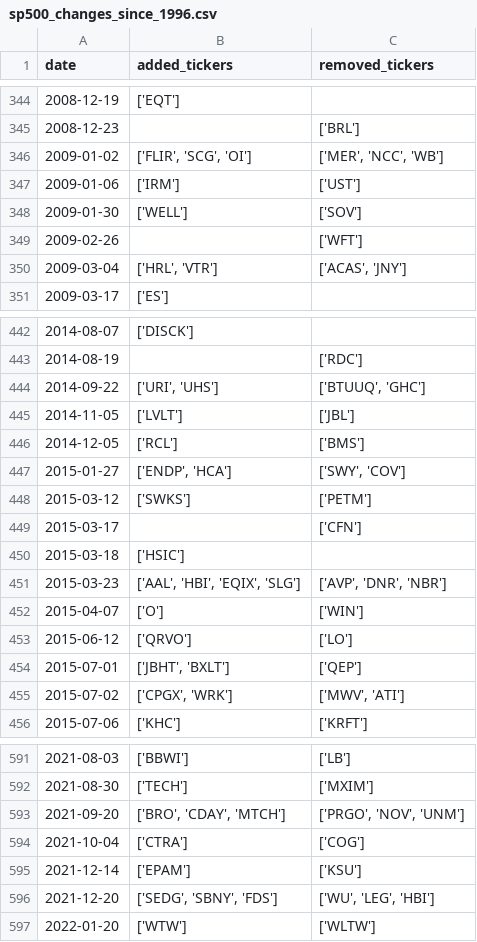
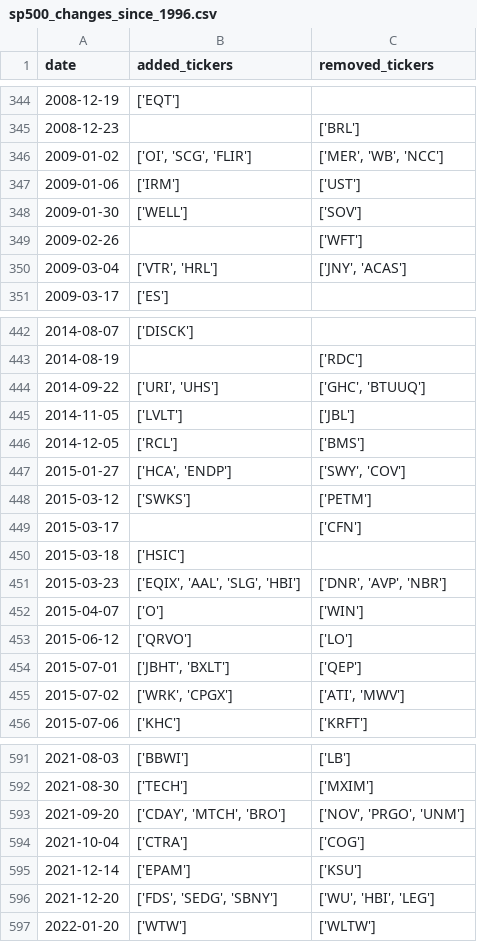
Before and after one commit to chinobing/historical_sp500_constituents, a CSV file: sp500_changes_since_1996.csv, drawn as a sheet; only a part is shown, gaps mark what is left out; the diff covers the shown part only.

```diff
--- a/sp500_changes_since_1996.csv
+++ b/sp500_changes_since_1996.csv
@@ -345,3 +345,3 @@ date,added_tickers,removed_tickers
 2008-12-23,,['BRL']
-2009-01-02,"['FLIR', 'SCG', 'OI']","['MER', 'NCC', 'WB']"
+2009-01-02,"['OI', 'SCG', 'FLIR']","['MER', 'WB', 'NCC']"
 2009-01-06,['IRM'],['UST']
@@ -349,3 +349,3 @@ date,added_tickers,removed_tickers
 2009-02-26,,['WFT']
-2009-03-04,"['HRL', 'VTR']","['ACAS', 'JNY']"
+2009-03-04,"['VTR', 'HRL']","['JNY', 'ACAS']"
 2009-03-17,['ES'],
@@ -443,6 +443,6 @@ date,added_tickers,removed_tickers
 2014-08-19,,['RDC']
-2014-09-22,"['URI', 'UHS']","['BTUUQ', 'GHC']"
+2014-09-22,"['URI', 'UHS']","['GHC', 'BTUUQ']"
 2014-11-05,['LVLT'],['JBL']
 2014-12-05,['RCL'],['BMS']
-2015-01-27,"['ENDP', 'HCA']","['SWY', 'COV']"
+2015-01-27,"['HCA', 'ENDP']","['SWY', 'COV']"
 2015-03-12,['SWKS'],['PETM']
@@ -450,3 +450,3 @@ date,added_tickers,removed_tickers
 2015-03-18,['HSIC'],
-2015-03-23,"['AAL', 'HBI', 'EQIX', 'SLG']","['AVP', 'DNR', 'NBR']"
+2015-03-23,"['EQIX', 'AAL', 'SLG', 'HBI']","['DNR', 'AVP', 'NBR']"
 2015-04-07,['O'],['WIN']
@@ -454,3 +454,3 @@ date,added_tickers,removed_tickers
 2015-07-01,"['JBHT', 'BXLT']",['QEP']
-2015-07-02,"['CPGX', 'WRK']","['MWV', 'ATI']"
+2015-07-02,"['WRK', 'CPGX']","['ATI', 'MWV']"
 2015-07-06,['KHC'],['KRFT']
@@ -592,6 +592,6 @@ date,added_tickers,removed_tickers
 2021-08-30,['TECH'],['MXIM']
-2021-09-20,"['BRO', 'CDAY', 'MTCH']","['PRGO', 'NOV', 'UNM']"
+2021-09-20,"['CDAY', 'MTCH', 'BRO']","['NOV', 'PRGO', 'UNM']"
 2021-10-04,['CTRA'],['COG']
 2021-12-14,['EPAM'],['KSU']
-2021-12-20,"['SEDG', 'SBNY', 'FDS']","['WU', 'LEG', 'HBI']"
+2021-12-20,"['FDS', 'SEDG', 'SBNY']","['WU', 'HBI', 'LEG']"
 2022-01-20,['WTW'],['WLTW']
```
Also changed, not shown: 105 edited cells elsewhere in this file, sp500_constituents.csv, 1 other file.
